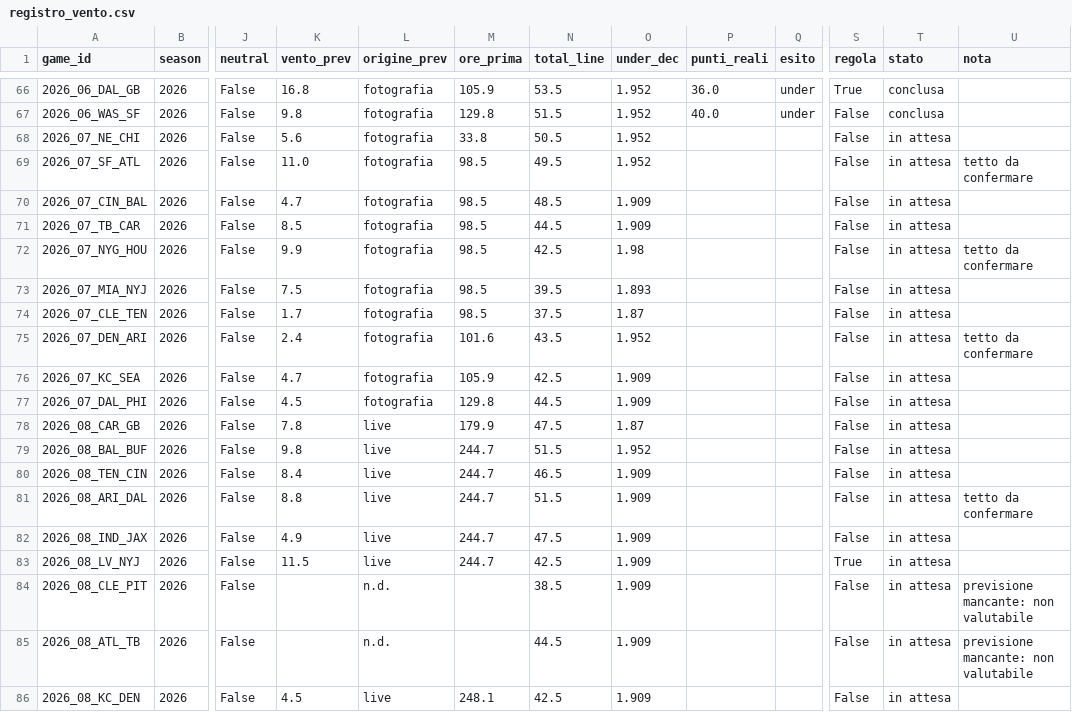
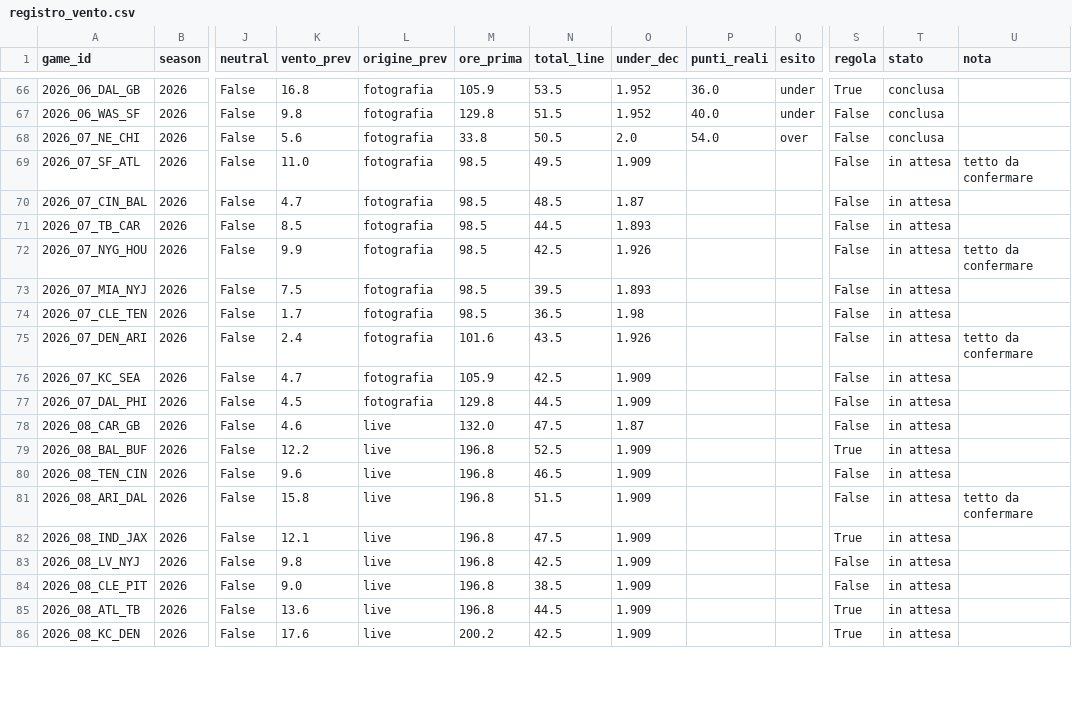
Before and after one commit to keynumbersnfl-tech/keynumbersnfl-tech.github.io, a CSV file: data/registro_vento.csv, drawn as a sheet; only a part is shown, gaps mark what is left out; the diff covers the shown part only; the diff names each change by its address in the sheet, - before the commit and + after, or states it on an @@ line.

Commit message:
Wind registry 2026-10-24

```diff
--- a/data/registro_vento.csv
+++ b/data/registro_vento.csv
-O68 (under_dec): 1.952
+O68 (under_dec): 2.0
-P68 (punti_reali): (empty)
+P68 (punti_reali): 54.0
-Q68 (esito): (empty)
+Q68 (esito): over
-T68 (stato): in attesa
+T68 (stato): conclusa
-O69 (under_dec): 1.952
+O69 (under_dec): 1.909
-O70 (under_dec): 1.909
+O70 (under_dec): 1.87
-O71 (under_dec): 1.909
+O71 (under_dec): 1.893
-O72 (under_dec): 1.98
+O72 (under_dec): 1.926
-N74 (total_line): 37.5
+N74 (total_line): 36.5
-O74 (under_dec): 1.87
+O74 (under_dec): 1.98
-O75 (under_dec): 1.952
+O75 (under_dec): 1.926
-K78 (vento_prev): 7.8
+K78 (vento_prev): 4.6
-M78 (ore_prima): 179.9
+M78 (ore_prima): 132.0
-K79 (vento_prev): 9.8
+K79 (vento_prev): 12.2
-M79:M83 (ore_prima): 244.7
+M79:M83 (ore_prima): 196.8
-N79 (total_line): 51.5
+N79 (total_line): 52.5
-O79 (under_dec): 1.952
+O79 (under_dec): 1.909
-S79 (regola): False
+S79 (regola): True
-K80 (vento_prev): 8.4
+K80 (vento_prev): 9.6
-K81 (vento_prev): 8.8
+K81 (vento_prev): 15.8
-K82 (vento_prev): 4.9
+K82 (vento_prev): 12.1
-S82 (regola): False
+S82 (regola): True
-K83 (vento_prev): 11.5
+K83 (vento_prev): 9.8
-S83 (regola): True
+S83 (regola): False
-K84 (vento_prev): (empty)
+K84 (vento_prev): 9.0
-L84:L85 (origine_prev): n.d.
+L84:L85 (origine_prev): live
-M84:M85 (ore_prima): (empty)
+M84:M85 (ore_prima): 196.8
-U84:U85 (nota): previsione mancante: non valutabile
+U84:U85 (nota): (empty)
-K85 (vento_prev): (empty)
+K85 (vento_prev): 13.6
-S85:S86 (regola): False
+S85:S86 (regola): True
-K86 (vento_prev): 4.5
+K86 (vento_prev): 17.6
-M86 (ore_prima): 248.1
+M86 (ore_prima): 200.2
```
Also changed, not shown: 153 edited cells elsewhere in this file.
